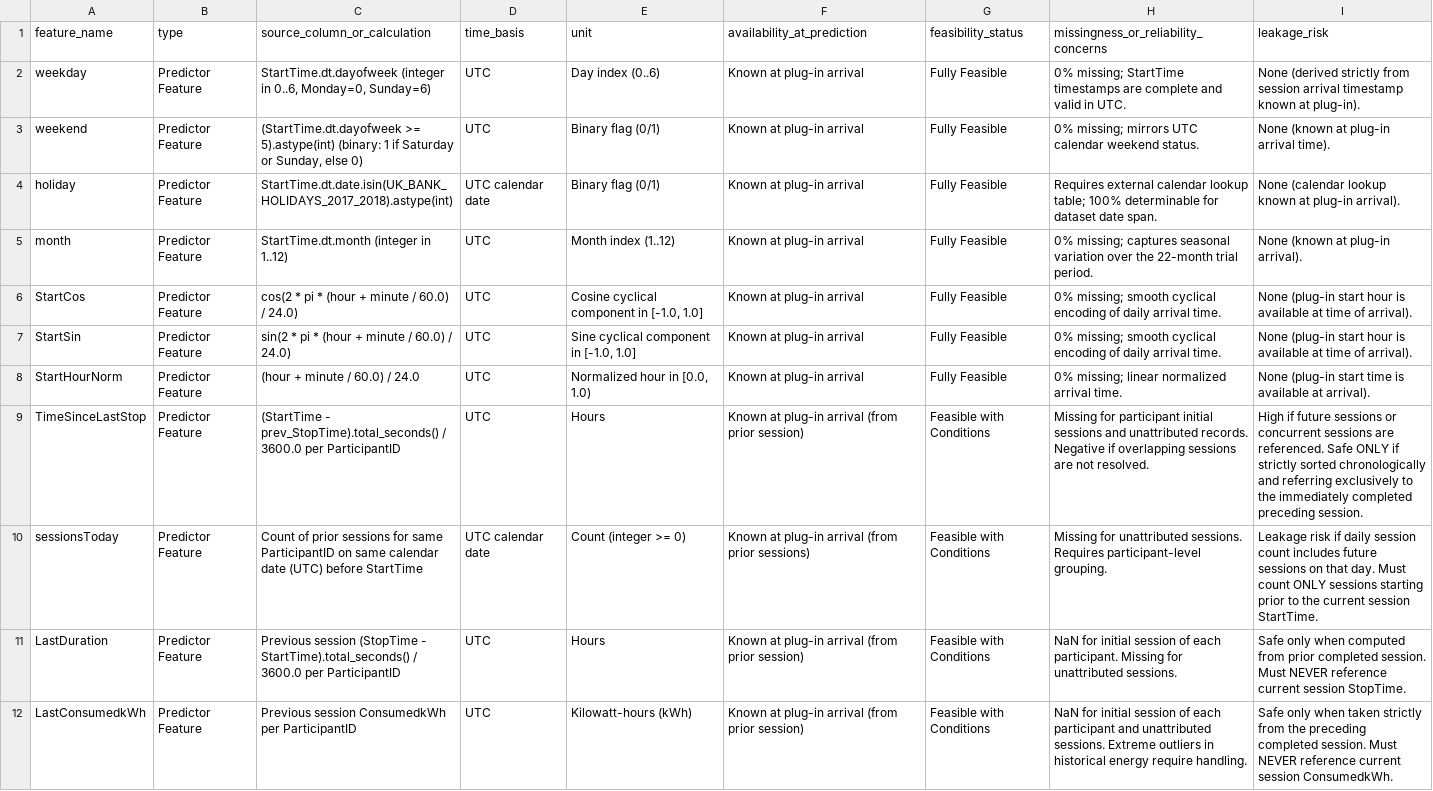
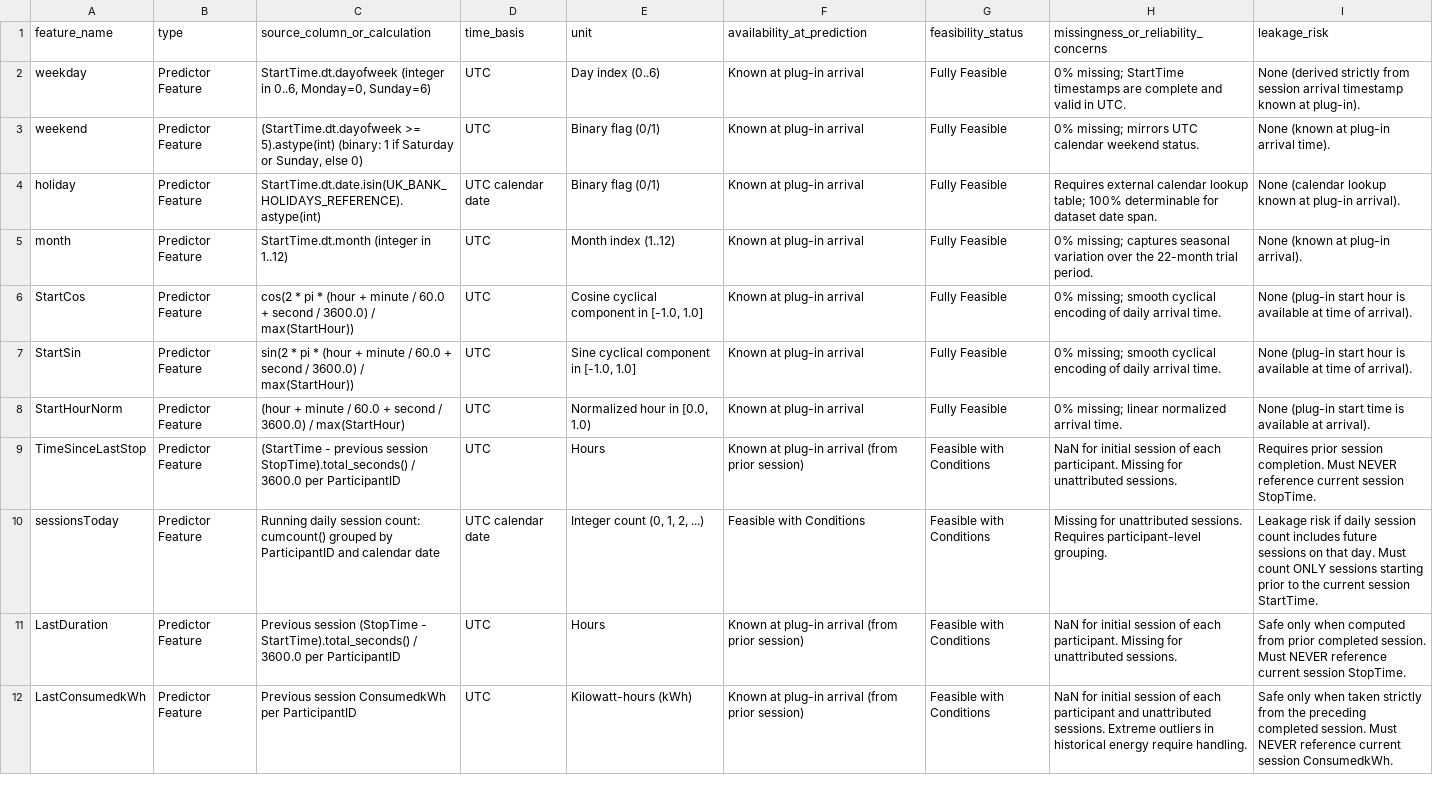
Before and after one commit to nayanojwal0810/Tarang, a CSV file: reports/data_audit/feature_feasibility.csv, drawn as a sheet; only a part is shown.

```diff
--- a/reports/data_audit/feature_feasibility.csv
+++ b/reports/data_audit/feature_feasibility.csv
@@ -3,9 +3,9 @@ weekday,Predictor Feature,"StartTime.dt.dayofweek (integer in 0..6, Monday=0, Su
 weekend,Predictor Feature,"(StartTime.dt.dayofweek >= 5).astype(int) (binary: 1 if Saturday or Sunday, else 0)",UTC,Binary flag (0/1),Known at plug-in arrival,Fully Feasible,0% missing; mirrors UTC calendar weekend status.,None (known at plug-in arrival time).
-holiday,Predictor Feature,StartTime.dt.date.isin(UK_BANK_HOLIDAYS_2017_2018).astype(int),UTC calendar date,Binary flag (0/1),Known at plug-in arrival,Fully Feasible,Requires external calendar lookup table; 100% determinable for dataset date span.,None (calendar lookup known at plug-in arrival).
+holiday,Predictor Feature,StartTime.dt.date.isin(UK_BANK_HOLIDAYS_REFERENCE).astype(int),UTC calendar date,Binary flag (0/1),Known at plug-in arrival,Fully Feasible,Requires external calendar lookup table; 100% determinable for dataset date span.,None (calendar lookup known at plug-in arrival).
 month,Predictor Feature,StartTime.dt.month (integer in 1..12),UTC,Month index (1..12),Known at plug-in arrival,Fully Feasible,0% missing; captures seasonal variation over the 22-month trial period.,None (known at plug-in arrival).
-StartCos,Predictor Feature,cos(2 * pi * (hour + minute / 60.0) / 24.0),UTC,"Cosine cyclical component in [-1.0, 1.0]",Known at plug-in arrival,Fully Feasible,0% missing; smooth cyclical encoding of daily arrival time.,None (plug-in start hour is available at time of arrival).
-StartSin,Predictor Feature,sin(2 * pi * (hour + minute / 60.0) / 24.0),UTC,"Sine cyclical component in [-1.0, 1.0]",Known at plug-in arrival,Fully Feasible,0% missing; smooth cyclical encoding of daily arrival time.,None (plug-in start hour is available at time of arrival).
-StartHourNorm,Predictor Feature,(hour + minute / 60.0) / 24.0,UTC,"Normalized hour in [0.0, 1.0)",Known at plug-in arrival,Fully Feasible,0% missing; linear normalized arrival time.,None (plug-in start time is available at arrival).
-TimeSinceLastStop,Predictor Feature,(StartTime - prev_StopTime).total_seconds() / 3600.0 per ParticipantID,UTC,Hours,Known at plug-in arrival (from prior session),Feasible with Conditions,Missing for participant initial sessions and unattributed records. Negative if overlapping sessions are not resolved.,High if future sessions or concurrent sessions are referenced. Safe ONLY if strictly sorted chronologically and referring exclusively to the immediately completed preceding session.
-sessionsToday,Predictor Feature,Count of prior sessions for same ParticipantID on same calendar date (UTC) before StartTime,UTC calendar date,Count (integer >= 0),Known at plug-in arrival (from prior sessions),Feasible with Conditions,Missing for unattributed sessions. Requires participant-level grouping.,Leakage risk if daily session count includes future sessions on that day. Must count ONLY sessions starting prior to the current session StartTime.
+StartCos,Predictor Feature,cos(2 * pi * (hour + minute / 60.0 + second / 3600.0) / max(StartHour)),UTC,"Cosine cyclical component in [-1.0, 1.0]",Known at plug-in arrival,Fully Feasible,0% missing; smooth cyclical encoding of daily arrival time.,None (plug-in start hour is available at time of arrival).
+StartSin,Predictor Feature,sin(2 * pi * (hour + minute / 60.0 + second / 3600.0) / max(StartHour)),UTC,"Sine cyclical component in [-1.0, 1.0]",Known at plug-in arrival,Fully Feasible,0% missing; smooth cyclical encoding of daily arrival time.,None (plug-in start hour is available at time of arrival).
+StartHourNorm,Predictor Feature,(hour + minute / 60.0 + second / 3600.0) / max(StartHour),UTC,"Normalized hour in [0.0, 1.0)",Known at plug-in arrival,Fully Feasible,0% missing; linear normalized arrival time.,None (plug-in start time is available at arrival).
+TimeSinceLastStop,Predictor Feature,(StartTime - previous session StopTime).total_seconds() / 3600.0 per ParticipantID,UTC,Hours,Known at plug-in arrival (from prior session),Feasible with Conditions,NaN for initial session of each participant. Missing for unattributed sessions.,Requires prior session completion. Must NEVER reference current session StopTime.
+sessionsToday,Predictor Feature,Running daily session count: cumcount() grouped by ParticipantID and calendar date,UTC calendar date,"Integer count (0, 1, 2, ...)",Feasible with Conditions,Feasible with Conditions,Missing for unattributed sessions. Requires participant-level grouping.,Leakage risk if daily session count includes future sessions on that day. Must count ONLY sessions starting prior to the current session StartTime.
 LastDuration,Predictor Feature,Previous session (StopTime - StartTime).total_seconds() / 3600.0 per ParticipantID,UTC,Hours,Known at plug-in arrival (from prior session),Feasible with Conditions,NaN for initial session of each participant. Missing for unattributed sessions.,Safe only when computed from prior completed session. Must NEVER reference current session StopTime.
```
Also changed, not shown: reports/data_audit/transaction_quality_summary.csv, 45 other files.
